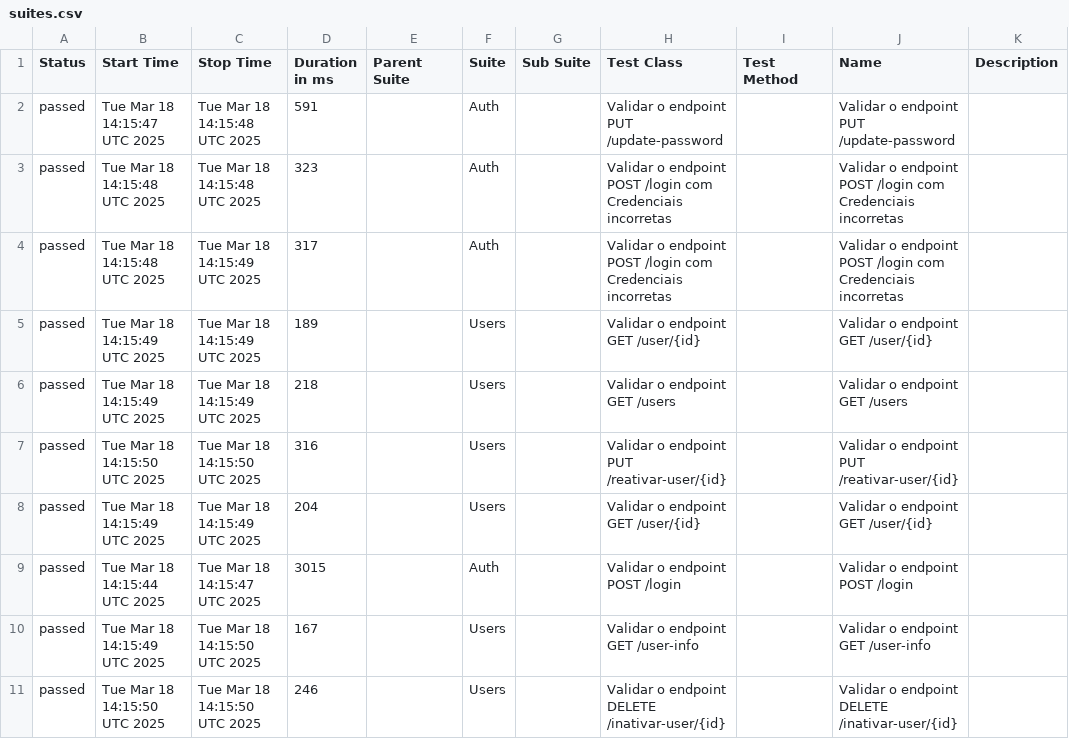
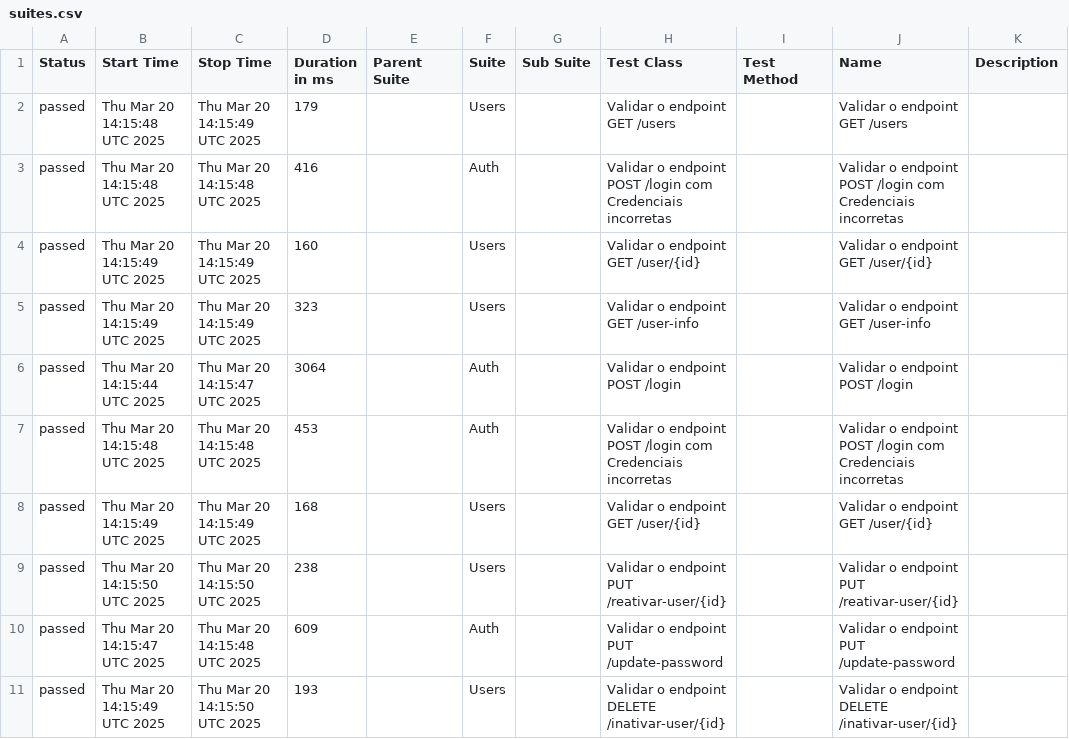
Before and after one commit to Pedrothh/automacao-api-rest-assured, a CSV file: data/suites.csv, drawn as a sheet.

```diff
--- a/data/suites.csv
+++ b/data/suites.csv
@@ -1,11 +1,11 @@
 "Status","Start Time","Stop Time","Duration in ms","Parent Suite","Suite","Sub Suite","Test Class","Test Method","Name","Description"
-"passed","Tue Mar 18 14:15:47 UTC 2025","Tue Mar 18 14:15:48 UTC 2025","591","","Auth","","Validar o endpoint PUT /update-password","","Validar o endpoint PUT /update-password",""
-"passed","Tue Mar 18 14:15:48 UTC 2025","Tue Mar 18 14:15:48 UTC 2025","323","","Auth","","Validar o endpoint POST /login com Credenciais incorretas","","Validar o endpoint POST /login com Credenciais incorretas",""
-"passed","Tue Mar 18 14:15:48 UTC 2025","Tue Mar 18 14:15:49 UTC 2025","317","","Auth","","Validar o endpoint POST /login com Credenciais incorretas","","Validar o endpoint POST /login com Credenciais incorretas",""
-"passed","Tue Mar 18 14:15:49 UTC 2025","Tue Mar 18 14:15:49 UTC 2025","189","","Users","","Validar o endpoint GET /user/{id}","","Validar o endpoint GET /user/{id}",""
-"passed","Tue Mar 18 14:15:49 UTC 2025","Tue Mar 18 14:15:49 UTC 2025","218","","Users","","Validar o endpoint GET /users","","Validar o endpoint GET /users",""
-"passed","Tue Mar 18 14:15:50 UTC 2025","Tue Mar 18 14:15:50 UTC 2025","316","","Users","","Validar o endpoint PUT /reativar-user/{id}","","Validar o endpoint PUT /reativar-user/{id}",""
-"passed","Tue Mar 18 14:15:49 UTC 2025","Tue Mar 18 14:15:49 UTC 2025","204","","Users","","Validar o endpoint GET /user/{id}","","Validar o endpoint GET /user/{id}",""
-"passed","Tue Mar 18 14:15:44 UTC 2025","Tue Mar 18 14:15:47 UTC 2025","3015","","Auth","","Validar o endpoint POST /login","","Validar o endpoint POST /login",""
-"passed","Tue Mar 18 14:15:49 UTC 2025","Tue Mar 18 14:15:50 UTC 2025","167","","Users","","Validar o endpoint GET /user-info","","Validar o endpoint GET /user-info",""
-"passed","Tue Mar 18 14:15:50 UTC 2025","Tue Mar 18 14:15:50 UTC 2025","246","","Users","","Validar o endpoint DELETE /inativar-user/{id}","","Validar o endpoint DELETE /inativar-user/{id}",""
+"passed","Thu Mar 20 14:15:48 UTC 2025","Thu Mar 20 14:15:49 UTC 2025","179","","Users","","Validar o endpoint GET /users","","Validar o endpoint GET /users",""
+"passed","Thu Mar 20 14:15:48 UTC 2025","Thu Mar 20 14:15:48 UTC 2025","416","","Auth","","Validar o endpoint POST /login com Credenciais incorretas","","Validar o endpoint POST /login com Credenciais incorretas",""
+"passed","Thu Mar 20 14:15:49 UTC 2025","Thu Mar 20 14:15:49 UTC 2025","160","","Users","","Validar o endpoint GET /user/{id}","","Validar o endpoint GET /user/{id}",""
+"passed","Thu Mar 20 14:15:49 UTC 2025","Thu Mar 20 14:15:49 UTC 2025","323","","Users","","Validar o endpoint GET /user-info","","Validar o endpoint GET /user-info",""
+"passed","Thu Mar 20 14:15:44 UTC 2025","Thu Mar 20 14:15:47 UTC 2025","3064","","Auth","","Validar o endpoint POST /login","","Validar o endpoint POST /login",""
+"passed","Thu Mar 20 14:15:48 UTC 2025","Thu Mar 20 14:15:48 UTC 2025","453","","Auth","","Validar o endpoint POST /login com Credenciais incorretas","","Validar o endpoint POST /login com Credenciais incorretas",""
+"passed","Thu Mar 20 14:15:49 UTC 2025","Thu Mar 20 14:15:49 UTC 2025","168","","Users","","Validar o endpoint GET /user/{id}","","Validar o endpoint GET /user/{id}",""
+"passed","Thu Mar 20 14:15:50 UTC 2025","Thu Mar 20 14:15:50 UTC 2025","238","","Users","","Validar o endpoint PUT /reativar-user/{id}","","Validar o endpoint PUT /reativar-user/{id}",""
+"passed","Thu Mar 20 14:15:47 UTC 2025","Thu Mar 20 14:15:48 UTC 2025","609","","Auth","","Validar o endpoint PUT /update-password","","Validar o endpoint PUT /update-password",""
+"passed","Thu Mar 20 14:15:49 UTC 2025","Thu Mar 20 14:15:50 UTC 2025","193","","Users","","Validar o endpoint DELETE /inativar-user/{id}","","Validar o endpoint DELETE /inativar-user/{id}",""
```
Also changed, not shown: data/behaviors.csv, 48 other files.
